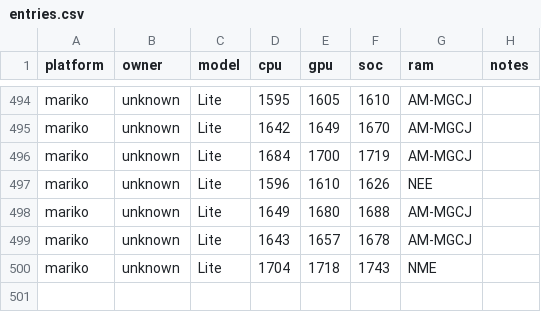
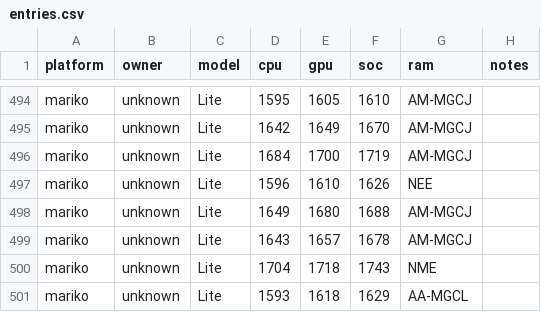
Before and after one commit to Horizon-OC/speedodb, a CSV file: data/entries.csv, drawn as a sheet; only a part is shown, gaps mark what is left out.

```diff
--- a/data/entries.csv
+++ b/data/entries.csv
@@ -500 +500,2 @@ mariko,unknown,Lite,1643,1657,1678,AM-MGCJ,
 mariko,unknown,Lite,1704,1718,1743,NME,
+mariko,unknown,Lite,1593,1618,1629,AA-MGCL,
```
Also changed, not shown: 1 other file.
